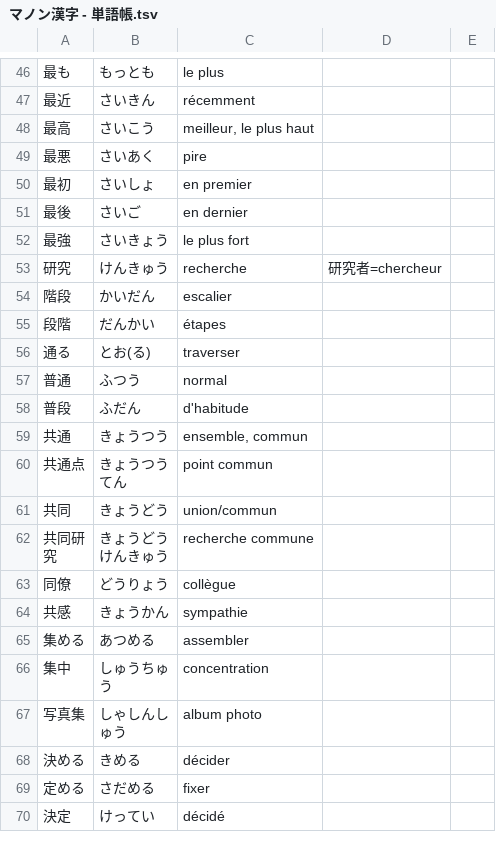
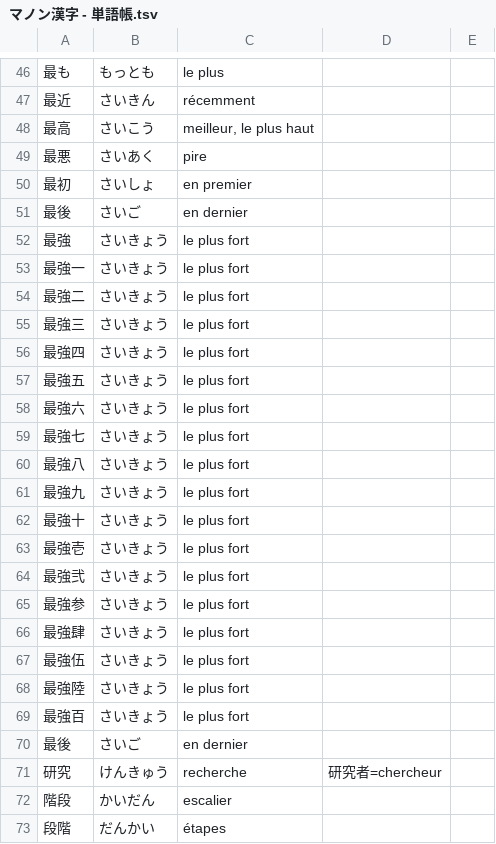
Before and after one commit to jdwebdev/NZH, a TSV file: tsv/マノン漢字 - 単語帳.tsv, drawn as a sheet; only a part is shown, gaps mark what is left out; the shorter side is filled out with more unchanged rows.

```diff
--- a/tsv/マノン漢字 - 単語帳.tsv
+++ b/tsv/マノン漢字 - 単語帳.tsv
@@ -52,2 +52,20 @@
 最強	さいきょう	le plus fort		
+最強一	さいきょう	le plus fort		
+最強二	さいきょう	le plus fort		
+最強三	さいきょう	le plus fort		
+最強四	さいきょう	le plus fort		
+最強五	さいきょう	le plus fort		
+最強六	さいきょう	le plus fort		
+最強七	さいきょう	le plus fort		
+最強八	さいきょう	le plus fort		
+最強九	さいきょう	le plus fort		
+最強十	さいきょう	le plus fort		
+最強壱	さいきょう	le plus fort		
+最強弐	さいきょう	le plus fort		
+最強参	さいきょう	le plus fort		
+最強肆	さいきょう	le plus fort		
+最強伍	さいきょう	le plus fort		
+最強陸	さいきょう	le plus fort		
+最強百	さいきょう	le plus fort		
+最後	さいご	en dernier		
 研究	けんきゅう	recherche	研究者=chercheur	
```
Also changed, not shown: tsv/マノン達の漢字 - マノン・単語帳.tsv, 10 other files.
